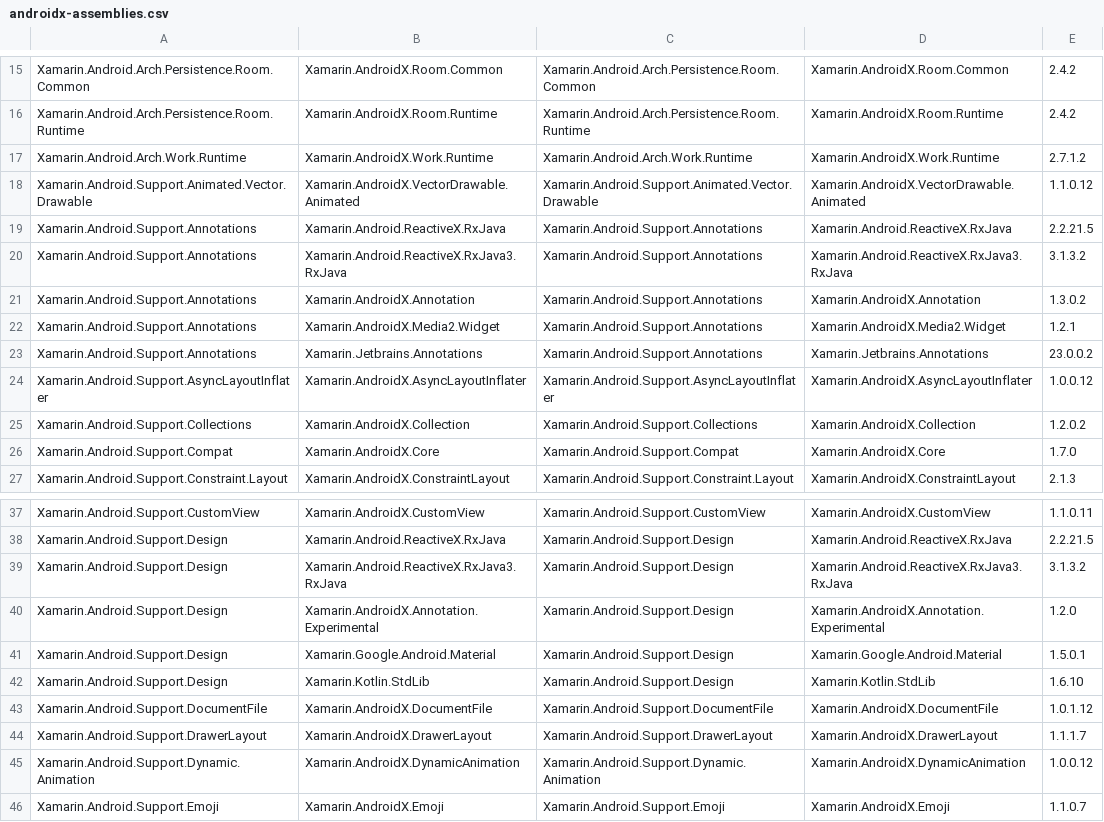
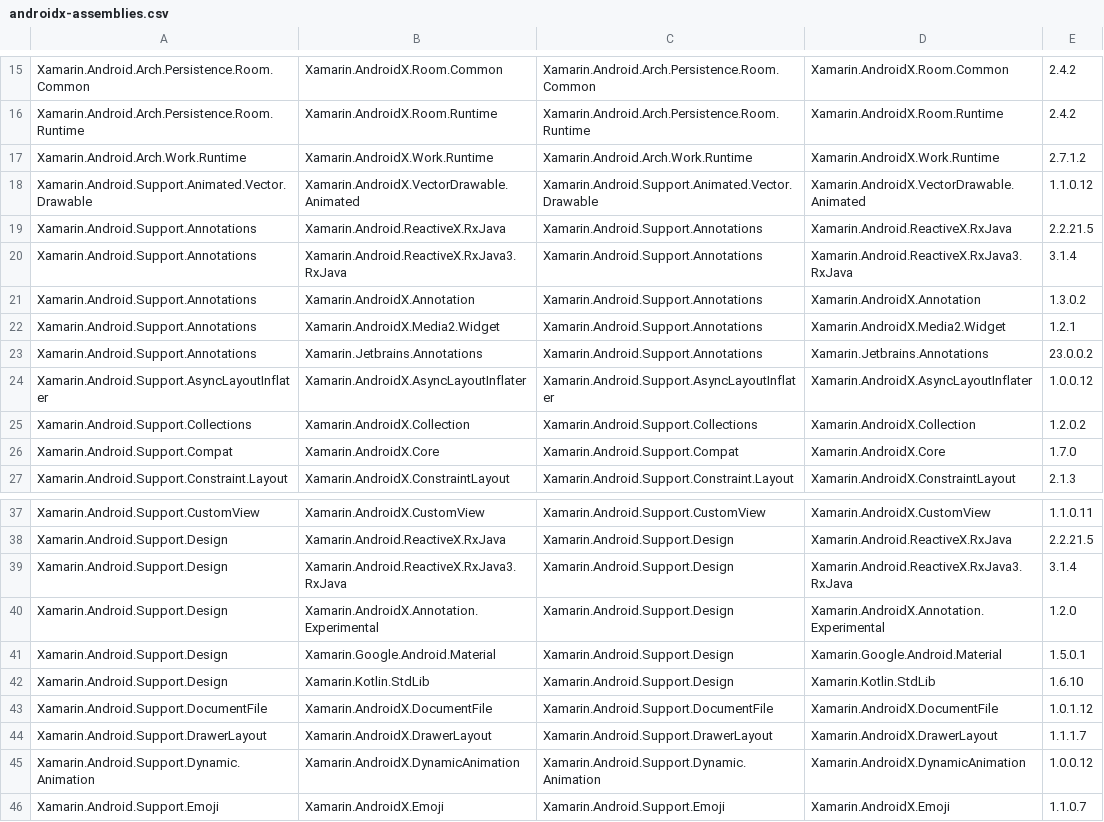
Before and after one commit to xamarin/AndroidX, a CSV file: mappings/androidx-assemblies.csv, drawn as a sheet; only a part is shown, gaps mark what is left out.

Commit message:
mappings

```diff
--- a/mappings/androidx-assemblies.csv
+++ b/mappings/androidx-assemblies.csv
@@ -19,3 +19,3 @@ Xamarin.Android.Support.Animated.Vector.Drawable,Xamarin.AndroidX.VectorDrawable
 Xamarin.Android.Support.Annotations,Xamarin.Android.ReactiveX.RxJava,Xamarin.Android.Support.Annotations,Xamarin.Android.ReactiveX.RxJava,2.2.21.5
-Xamarin.Android.Support.Annotations,Xamarin.Android.ReactiveX.RxJava3.RxJava,Xamarin.Android.Support.Annotations,Xamarin.Android.ReactiveX.RxJava3.RxJava,3.1.3.2
+Xamarin.Android.Support.Annotations,Xamarin.Android.ReactiveX.RxJava3.RxJava,Xamarin.Android.Support.Annotations,Xamarin.Android.ReactiveX.RxJava3.RxJava,3.1.4
 Xamarin.Android.Support.Annotations,Xamarin.AndroidX.Annotation,Xamarin.Android.Support.Annotations,Xamarin.AndroidX.Annotation,1.3.0.2
@@ -38,3 +38,3 @@ Xamarin.Android.Support.CustomView,Xamarin.AndroidX.CustomView,Xamarin.Android.S
 Xamarin.Android.Support.Design,Xamarin.Android.ReactiveX.RxJava,Xamarin.Android.Support.Design,Xamarin.Android.ReactiveX.RxJava,2.2.21.5
-Xamarin.Android.Support.Design,Xamarin.Android.ReactiveX.RxJava3.RxJava,Xamarin.Android.Support.Design,Xamarin.Android.ReactiveX.RxJava3.RxJava,3.1.3.2
+Xamarin.Android.Support.Design,Xamarin.Android.ReactiveX.RxJava3.RxJava,Xamarin.Android.Support.Design,Xamarin.Android.ReactiveX.RxJava3.RxJava,3.1.4
 Xamarin.Android.Support.Design,Xamarin.AndroidX.Annotation.Experimental,Xamarin.Android.Support.Design,Xamarin.AndroidX.Annotation.Experimental,1.2.0
```
Also changed, not shown: 1 other file.
